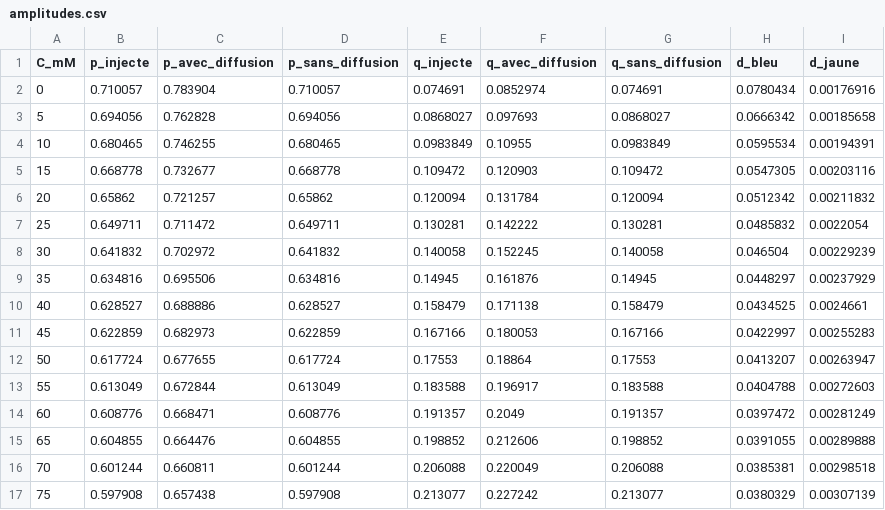
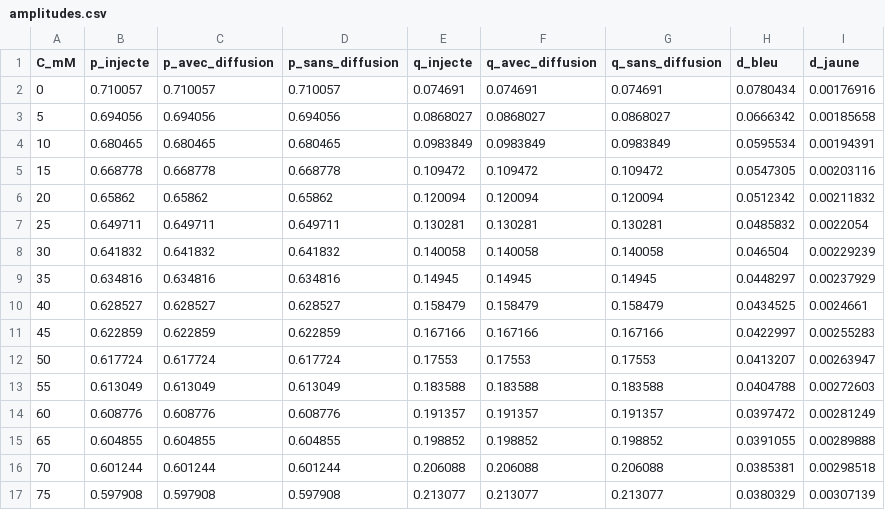
Before and after one commit to EliasOuelletOviedo/Stage_summer-2024, a CSV file: Simulateurs/real-time_Kalman/sorties/amplitudes.csv, drawn as a sheet; only a part is shown; the diff covers the shown part only.

```diff
--- a/Simulateurs/real-time_Kalman/sorties/amplitudes.csv
+++ b/Simulateurs/real-time_Kalman/sorties/amplitudes.csv
@@ -1,17 +1,17 @@
 C_mM,p_injecte,p_avec_diffusion,p_sans_diffusion,q_injecte,q_avec_diffusion,q_sans_diffusion,d_bleu,d_jaune
-0,0.710057,0.783904,0.710057,0.074691,0.0852974,0.074691,0.0780434,0.00176916
-5,0.694056,0.762828,0.694056,0.0868027,0.097693,0.0868027,0.0666342,0.00185658
-10,0.680465,0.746255,0.680465,0.0983849,0.10955,0.0983849,0.0595534,0.00194391
-15,0.668778,0.732677,0.668778,0.109472,0.120903,0.109472,0.0547305,0.00203116
-20,0.65862,0.721257,0.65862,0.120094,0.131784,0.120094,0.0512342,0.00211832
-25,0.649711,0.711472,0.649711,0.130281,0.142222,0.130281,0.0485832,0.0022054
-30,0.641832,0.702972,0.641832,0.140058,0.152245,0.140058,0.046504,0.00229239
-35,0.634816,0.695506,0.634816,0.14945,0.161876,0.14945,0.0448297,0.00237929
-40,0.628527,0.688886,0.628527,0.158479,0.171138,0.158479,0.0434525,0.0024661
-45,0.622859,0.682973,0.622859,0.167166,0.180053,0.167166,0.0422997,0.00255283
-50,0.617724,0.677655,0.617724,0.17553,0.18864,0.17553,0.0413207,0.00263947
-55,0.613049,0.672844,0.613049,0.183588,0.196917,0.183588,0.0404788,0.00272603
-60,0.608776,0.668471,0.608776,0.191357,0.2049,0.191357,0.0397472,0.00281249
-65,0.604855,0.664476,0.604855,0.198852,0.212606,0.198852,0.0391055,0.00289888
-70,0.601244,0.660811,0.601244,0.206088,0.220049,0.206088,0.0385381,0.00298518
-75,0.597908,0.657438,0.597908,0.213077,0.227242,0.213077,0.0380329,0.00307139
+0,0.710057,0.710057,0.710057,0.074691,0.074691,0.074691,0.0780434,0.00176916
+5,0.694056,0.694056,0.694056,0.0868027,0.0868027,0.0868027,0.0666342,0.00185658
+10,0.680465,0.680465,0.680465,0.0983849,0.0983849,0.0983849,0.0595534,0.00194391
+15,0.668778,0.668778,0.668778,0.109472,0.109472,0.109472,0.0547305,0.00203116
+20,0.65862,0.65862,0.65862,0.120094,0.120094,0.120094,0.0512342,0.00211832
+25,0.649711,0.649711,0.649711,0.130281,0.130281,0.130281,0.0485832,0.0022054
+30,0.641832,0.641832,0.641832,0.140058,0.140058,0.140058,0.046504,0.00229239
+35,0.634816,0.634816,0.634816,0.14945,0.14945,0.14945,0.0448297,0.00237929
+40,0.628527,0.628527,0.628527,0.158479,0.158479,0.158479,0.0434525,0.0024661
+45,0.622859,0.622859,0.622859,0.167166,0.167166,0.167166,0.0422997,0.00255283
+50,0.617724,0.617724,0.617724,0.17553,0.17553,0.17553,0.0413207,0.00263947
+55,0.613049,0.613049,0.613049,0.183588,0.183588,0.183588,0.0404788,0.00272603
+60,0.608776,0.608776,0.608776,0.191357,0.191357,0.191357,0.0397472,0.00281249
+65,0.604855,0.604855,0.604855,0.198852,0.198852,0.198852,0.0391055,0.00289888
+70,0.601244,0.601244,0.601244,0.206088,0.206088,0.206088,0.0385381,0.00298518
+75,0.597908,0.597908,0.597908,0.213077,0.213077,0.213077,0.0380329,0.00307139
```
Also changed, not shown: 22 edited cells elsewhere in this file, Simulateurs/real-time_Kalman/sorties/biais_lectures.csv, Simulateurs/real-time_Kalman/sorties/coherence.csv, 22 other files.
